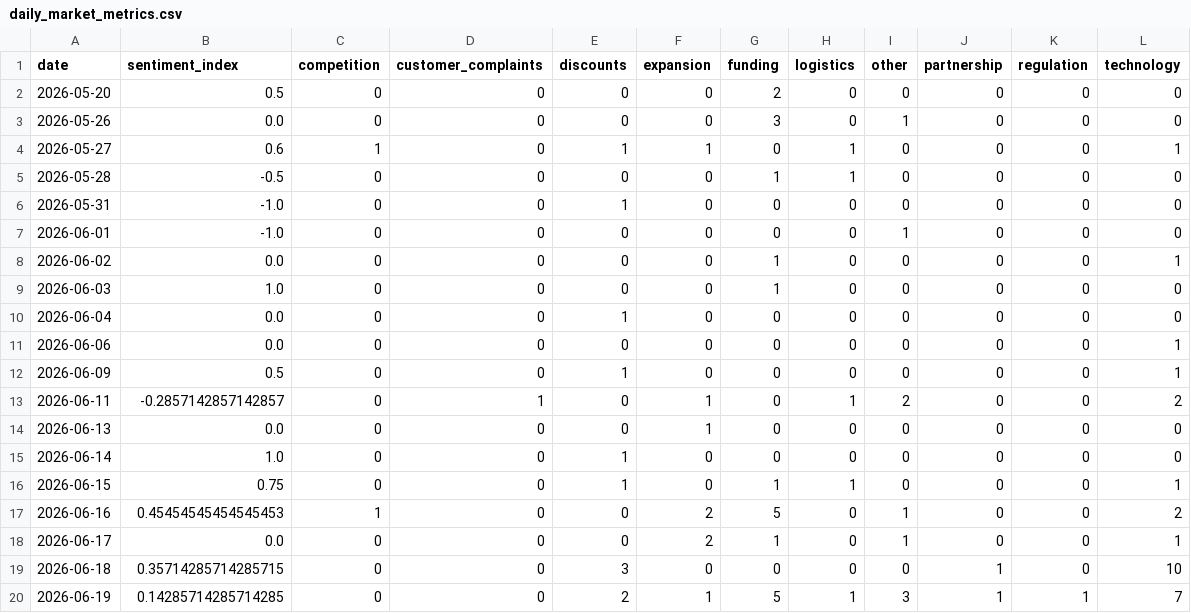
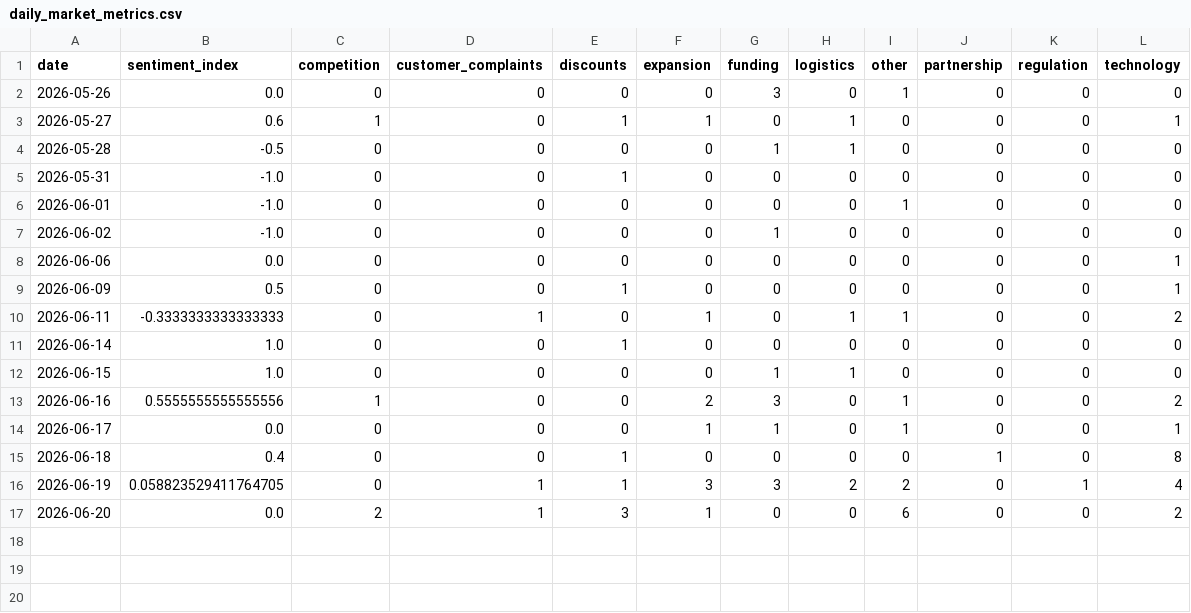
Before and after one commit to akanksha726/Infosys-Springboard, a CSV file: data/processed/daily_market_metrics.csv, drawn as a sheet.

```diff
--- a/data/processed/daily_market_metrics.csv
+++ b/data/processed/daily_market_metrics.csv
@@ -1,3 +1,2 @@
 date,sentiment_index,competition,customer_complaints,discounts,expansion,funding,logistics,other,partnership,regulation,technology
-2026-05-20,0.5,0,0,0,0,2,0,0,0,0,0
 2026-05-26,0.0,0,0,0,0,3,0,1,0,0,0
@@ -7,14 +6,12 @@ date,sentiment_index,competition,customer_complaints,discounts,expansion,funding
 2026-06-01,-1.0,0,0,0,0,0,0,1,0,0,0
-2026-06-02,0.0,0,0,0,0,1,0,0,0,0,1
-2026-06-03,1.0,0,0,0,0,1,0,0,0,0,0
-2026-06-04,0.0,0,0,1,0,0,0,0,0,0,0
+2026-06-02,-1.0,0,0,0,0,1,0,0,0,0,0
 2026-06-06,0.0,0,0,0,0,0,0,0,0,0,1
 2026-06-09,0.5,0,0,1,0,0,0,0,0,0,1
-2026-06-11,-0.2857142857142857,0,1,0,1,0,1,2,0,0,2
-2026-06-13,0.0,0,0,0,1,0,0,0,0,0,0
+2026-06-11,-0.3333333333333333,0,1,0,1,0,1,1,0,0,2
 2026-06-14,1.0,0,0,1,0,0,0,0,0,0,0
-2026-06-15,0.75,0,0,1,0,1,1,0,0,0,1
-2026-06-16,0.45454545454545453,1,0,0,2,5,0,1,0,0,2
-2026-06-17,0.0,0,0,0,2,1,0,1,0,0,1
-2026-06-18,0.35714285714285715,0,0,3,0,0,0,0,1,0,10
-2026-06-19,0.14285714285714285,0,0,2,1,5,1,3,1,1,7
+2026-06-15,1.0,0,0,0,0,1,1,0,0,0,0
+2026-06-16,0.5555555555555556,1,0,0,2,3,0,1,0,0,2
+2026-06-17,0.0,0,0,0,1,1,0,1,0,0,1
+2026-06-18,0.4,0,0,1,0,0,0,0,1,0,8
+2026-06-19,0.058823529411764705,0,1,1,3,3,2,2,0,1,4
+2026-06-20,0.0,2,1,3,1,0,0,6,0,0,2
```
Also changed, not shown: data/processed/brand_daily_metrics.csv, data/processed/market_forecast_history.csv, 1 other file.
